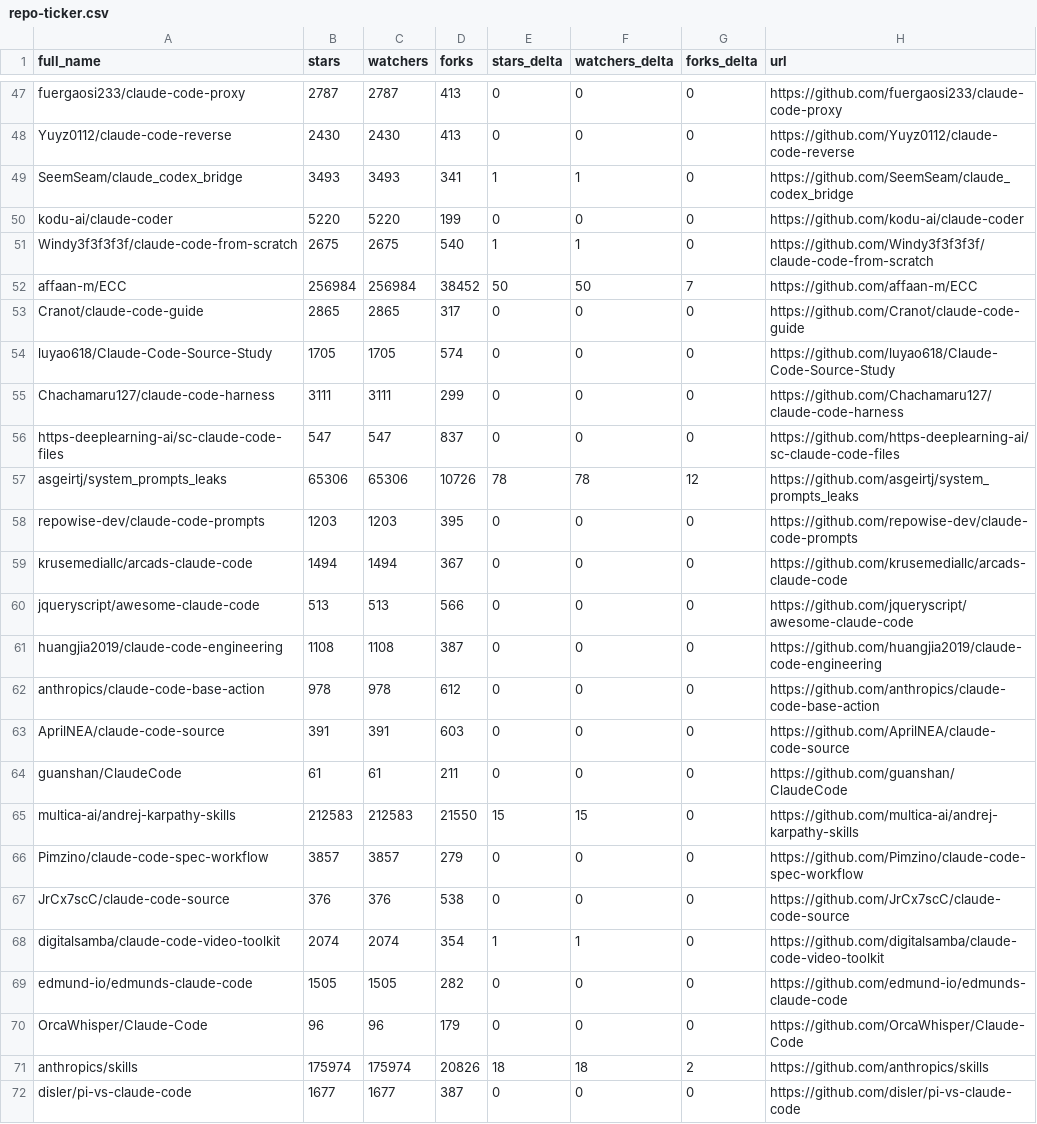
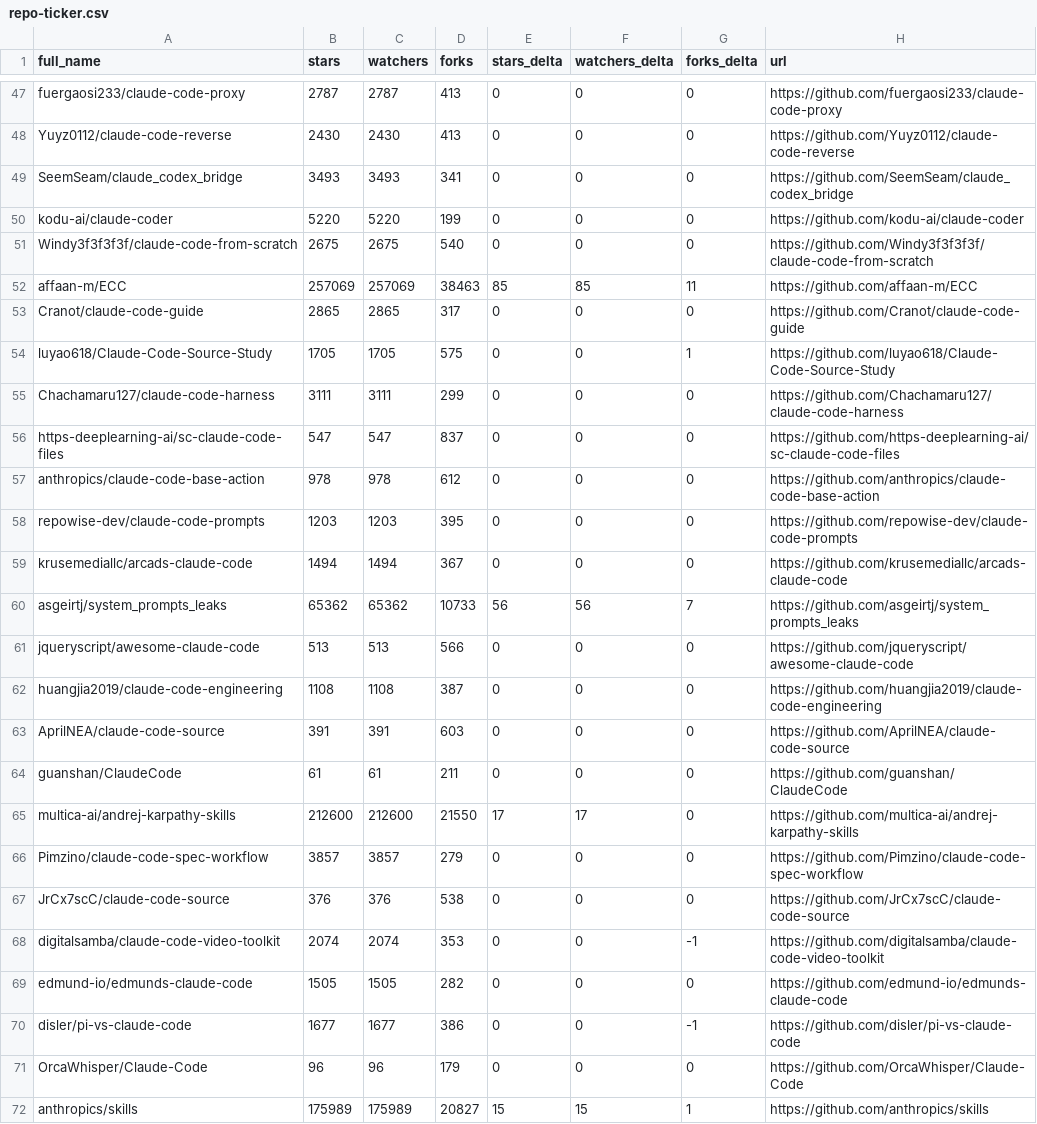
Before and after one commit to sbolognesi1/awesome-claude-code, a CSV file: data/repo-ticker.csv, drawn as a sheet; only a part is shown, gaps mark what is left out; the diff covers the shown part only.

```diff
--- a/data/repo-ticker.csv
+++ b/data/repo-ticker.csv
@@ -48,25 +48,25 @@ fuergaosi233/claude-code-proxy,2787,2787,413,0,0,0,https://github.com/fuergaosi2
 Yuyz0112/claude-code-reverse,2430,2430,413,0,0,0,https://github.com/Yuyz0112/claude-code-reverse
-SeemSeam/claude_codex_bridge,3493,3493,341,1,1,0,https://github.com/SeemSeam/claude_codex_bridge
+SeemSeam/claude_codex_bridge,3493,3493,341,0,0,0,https://github.com/SeemSeam/claude_codex_bridge
 kodu-ai/claude-coder,5220,5220,199,0,0,0,https://github.com/kodu-ai/claude-coder
-Windy3f3f3f3f/claude-code-from-scratch,2675,2675,540,1,1,0,https://github.com/Windy3f3f3f3f/claude-code-from-scratch
-affaan-m/ECC,256984,256984,38452,50,50,7,https://github.com/affaan-m/ECC
+Windy3f3f3f3f/claude-code-from-scratch,2675,2675,540,0,0,0,https://github.com/Windy3f3f3f3f/claude-code-from-scratch
+affaan-m/ECC,257069,257069,38463,85,85,11,https://github.com/affaan-m/ECC
 Cranot/claude-code-guide,2865,2865,317,0,0,0,https://github.com/Cranot/claude-code-guide
-luyao618/Claude-Code-Source-Study,1705,1705,574,0,0,0,https://github.com/luyao618/Claude-Code-Source-Study
+luyao618/Claude-Code-Source-Study,1705,1705,575,0,0,1,https://github.com/luyao618/Claude-Code-Source-Study
 Chachamaru127/claude-code-harness,3111,3111,299,0,0,0,https://github.com/Chachamaru127/claude-code-harness
 https-deeplearning-ai/sc-claude-code-files,547,547,837,0,0,0,https://github.com/https-deeplearning-ai/sc-claude-code-files
-asgeirtj/system_prompts_leaks,65306,65306,10726,78,78,12,https://github.com/asgeirtj/system_prompts_leaks
+anthropics/claude-code-base-action,978,978,612,0,0,0,https://github.com/anthropics/claude-code-base-action
 repowise-dev/claude-code-prompts,1203,1203,395,0,0,0,https://github.com/repowise-dev/claude-code-prompts
 krusemediallc/arcads-claude-code,1494,1494,367,0,0,0,https://github.com/krusemediallc/arcads-claude-code
+asgeirtj/system_prompts_leaks,65362,65362,10733,56,56,7,https://github.com/asgeirtj/system_prompts_leaks
 jqueryscript/awesome-claude-code,513,513,566,0,0,0,https://github.com/jqueryscript/awesome-claude-code
 huangjia2019/claude-code-engineering,1108,1108,387,0,0,0,https://github.com/huangjia2019/claude-code-engineering
-anthropics/claude-code-base-action,978,978,612,0,0,0,https://github.com/anthropics/claude-code-base-action
 AprilNEA/claude-code-source,391,391,603,0,0,0,https://github.com/AprilNEA/claude-code-source
 guanshan/ClaudeCode,61,61,211,0,0,0,https://github.com/guanshan/ClaudeCode
-multica-ai/andrej-karpathy-skills,212583,212583,21550,15,15,0,https://github.com/multica-ai/andrej-karpathy-skills
+multica-ai/andrej-karpathy-skills,212600,212600,21550,17,17,0,https://github.com/multica-ai/andrej-karpathy-skills
 Pimzino/claude-code-spec-workflow,3857,3857,279,0,0,0,https://github.com/Pimzino/claude-code-spec-workflow
 JrCx7scC/claude-code-source,376,376,538,0,0,0,https://github.com/JrCx7scC/claude-code-source
-digitalsamba/claude-code-video-toolkit,2074,2074,354,1,1,0,https://github.com/digitalsamba/claude-code-video-toolkit
+digitalsamba/claude-code-video-toolkit,2074,2074,353,0,0,-1,https://github.com/digitalsamba/claude-code-video-toolkit
 edmund-io/edmunds-claude-code,1505,1505,282,0,0,0,https://github.com/edmund-io/edmunds-claude-code
+disler/pi-vs-claude-code,1677,1677,386,0,0,-1,https://github.com/disler/pi-vs-claude-code
 OrcaWhisper/Claude-Code,96,96,179,0,0,0,https://github.com/OrcaWhisper/Claude-Code
-anthropics/skills,175974,175974,20826,18,18,2,https://github.com/anthropics/skills
-disler/pi-vs-claude-code,1677,1677,387,0,0,0,https://github.com/disler/pi-vs-claude-code
+anthropics/skills,175989,175989,20827,15,15,1,https://github.com/anthropics/skills
```
Also changed, not shown: 3 added rows, 3 removed rows and 86 edited cells elsewhere in this file, 2 other files.
